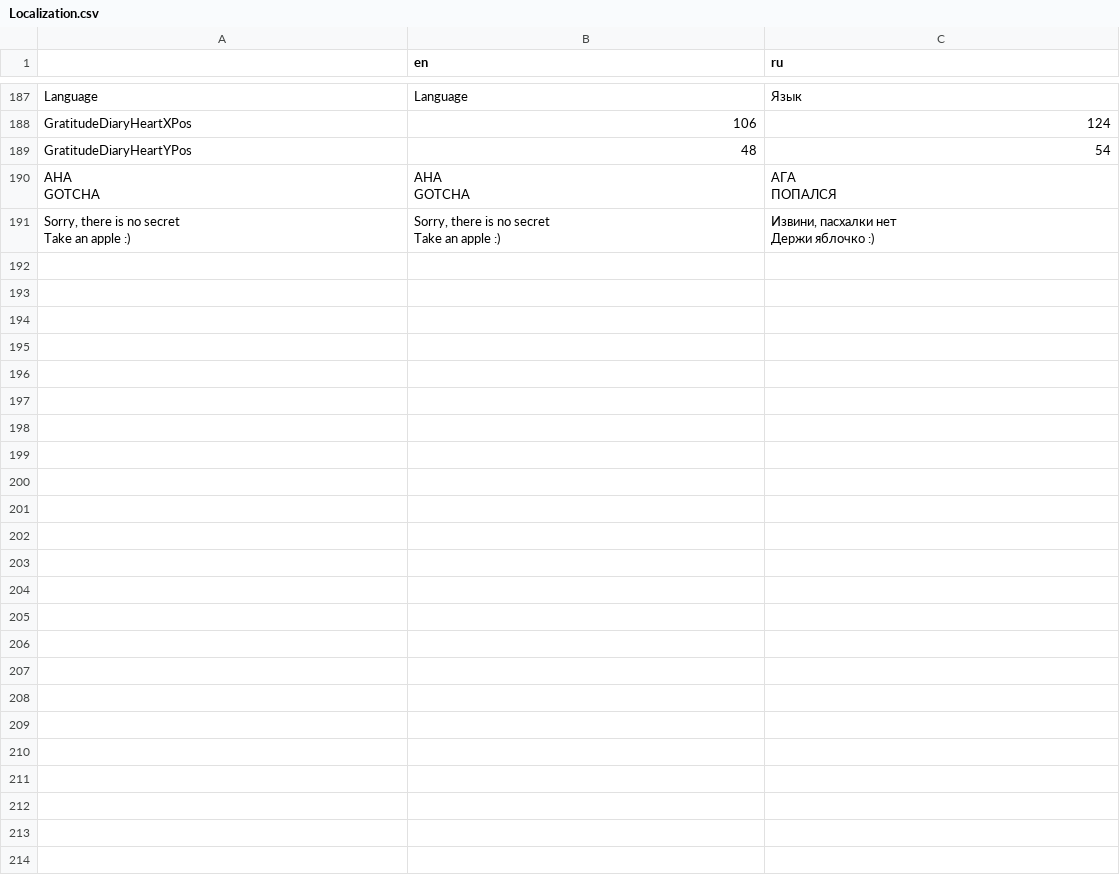
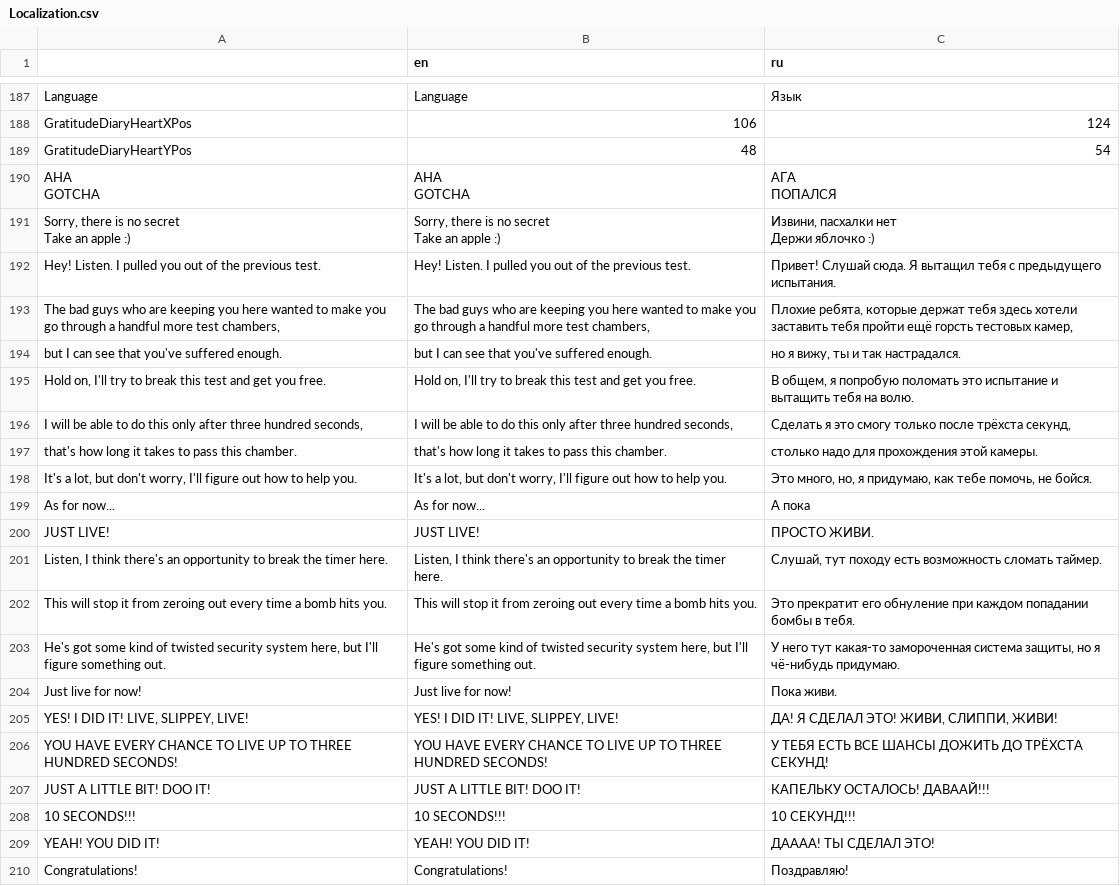
Before and after one commit to Jiofef/Little-Slippey-game, a CSV file: Content/Other/Localization.csv, drawn as a sheet; only a part is shown, gaps mark what is left out; the diff covers the shown part only; the diff names each change by its address in the sheet, - before the commit and + after, or states it on an @@ line.

```diff
--- a/Content/Other/Localization.csv
+++ b/Content/Other/Localization.csv
+row 192: Hey! Listen. I pulled you out of the previous test. | Hey! Listen. I pulled you out of the previous test. | Привет! Слушай сюда. Я вытащил тебя с предыдущего испытания.
+row 193: The bad guys who are keeping you here wanted to make you go through a handful more test chambers, | The bad guys who are keeping you here wanted to make you go through a handful more test chambers, | Плохие ребята, которые держат тебя здесь хотели заставить тебя пройти ещё горсть тестовых камер,
+row 194: but I can see that you've suffered enough. | but I can see that you've suffered enough. | но я вижу, ты и так настрадался.
+row 195: Hold on, I'll try to break this test and get you free. | Hold on, I'll try to break this test and get you free. | В общем, я попробую поломать это испытание и вытащить тебя на волю.
+row 196: I will be able to do this only after three hundred seconds, | I will be able to do this only after three hundred seconds, | Сделать я это смогу только после трёхста секунд,
+row 197: that's how long it takes to pass this chamber. | that's how long it takes to pass this chamber. | столько надо для прохождения этой камеры.
+row 198: It's a lot, but don't worry, I'll figure out how to help you. | It's a lot, but don't worry, I'll figure out how to help you. | Это много, но, я придумаю, как тебе помочь, не бойся.
+row 199: As for now... | As for now... | А пока
+row 200: JUST LIVE! | JUST LIVE! | ПРОСТО ЖИВИ.
+row 201: Listen, I think there's an opportunity to break the timer here. | Listen, I think there's an opportunity to break the timer here. | Слушай, тут походу есть возможность сломать таймер.
+row 202: This will stop it from zeroing out every time a bomb hits you. | This will stop it from zeroing out every time a bomb hits you. | Это прекратит его обнуление при каждом попадании бомбы в тебя.
+row 203: He's got some kind of twisted security system here, but I'll figure something out. | He's got some kind of twisted security system here, but I'll figure something out. | У него тут какая-то замороченная система защиты, но я чё-нибудь придумаю.
+row 204: Just live for now! | Just live for now! | Пока живи.
+row 205: YES! I DID IT! LIVE, SLIPPEY, LIVE! | YES! I DID IT! LIVE, SLIPPEY, LIVE! | ДА! Я СДЕЛАЛ ЭТО! ЖИВИ, СЛИППИ, ЖИВИ!
+row 206: YOU HAVE EVERY CHANCE TO LIVE UP TO THREE HUNDRED SECONDS! | YOU HAVE EVERY CHANCE TO LIVE UP TO THREE HUNDRED SECONDS! | У ТЕБЯ ЕСТЬ ВСЕ ШАНСЫ ДОЖИТЬ ДО ТРЁХСТА СЕКУНД!
+row 207: JUST A LITTLE BIT! DOO IT! | JUST A LITTLE BIT! DOO IT! | КАПЕЛЬКУ ОСТАЛОСЬ! ДАВААЙ!!!
+row 208: 10 SECONDS!!! | 10 SECONDS!!! | 10 СЕКУНД!!!
+row 209: YEAH! YOU DID IT! | YEAH! YOU DID IT! | ДАААА! ТЫ СДЕЛАЛ ЭТО!
+row 210: Congratulations! | Congratulations! | Поздравляю!
```
Also changed, not shown: 14 added rows elsewhere in this file, 35 other files.
